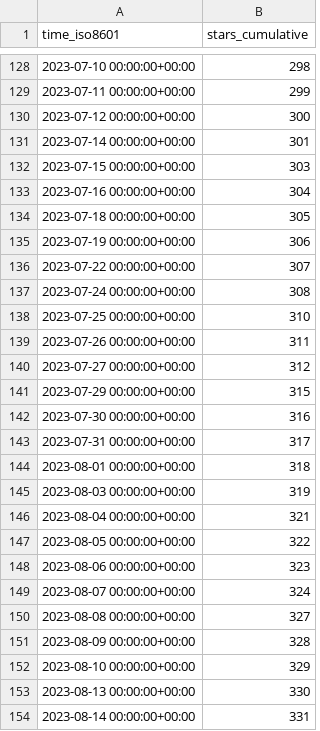
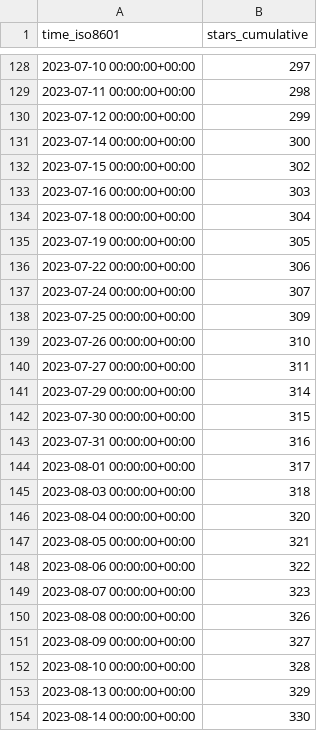
Before and after one commit to Unity-Technologies/ECS-Network-Racing-Sample, a CSV file: Unity-Technologies/ECS-Network-Racing-Sample/ghrs-data/stargazers.csv, drawn as a sheet; only a part is shown, gaps mark what is left out; the diff covers the shown part only.

```diff
--- a/Unity-Technologies/ECS-Network-Racing-Sample/ghrs-data/stargazers.csv
+++ b/Unity-Technologies/ECS-Network-Racing-Sample/ghrs-data/stargazers.csv
@@ -128,27 +128,27 @@ time_iso8601,stars_cumulative
-2023-07-10 00:00:00+00:00,298
-2023-07-11 00:00:00+00:00,299
-2023-07-12 00:00:00+00:00,300
-2023-07-14 00:00:00+00:00,301
-2023-07-15 00:00:00+00:00,303
-2023-07-16 00:00:00+00:00,304
-2023-07-18 00:00:00+00:00,305
-2023-07-19 00:00:00+00:00,306
-2023-07-22 00:00:00+00:00,307
-2023-07-24 00:00:00+00:00,308
-2023-07-25 00:00:00+00:00,310
-2023-07-26 00:00:00+00:00,311
-2023-07-27 00:00:00+00:00,312
-2023-07-29 00:00:00+00:00,315
-2023-07-30 00:00:00+00:00,316
-2023-07-31 00:00:00+00:00,317
-2023-08-01 00:00:00+00:00,318
-2023-08-03 00:00:00+00:00,319
-2023-08-04 00:00:00+00:00,321
-2023-08-05 00:00:00+00:00,322
-2023-08-06 00:00:00+00:00,323
-2023-08-07 00:00:00+00:00,324
-2023-08-08 00:00:00+00:00,327
-2023-08-09 00:00:00+00:00,328
-2023-08-10 00:00:00+00:00,329
-2023-08-13 00:00:00+00:00,330
-2023-08-14 00:00:00+00:00,331
+2023-07-10 00:00:00+00:00,297
+2023-07-11 00:00:00+00:00,298
+2023-07-12 00:00:00+00:00,299
+2023-07-14 00:00:00+00:00,300
+2023-07-15 00:00:00+00:00,302
+2023-07-16 00:00:00+00:00,303
+2023-07-18 00:00:00+00:00,304
+2023-07-19 00:00:00+00:00,305
+2023-07-22 00:00:00+00:00,306
+2023-07-24 00:00:00+00:00,307
+2023-07-25 00:00:00+00:00,309
+2023-07-26 00:00:00+00:00,310
+2023-07-27 00:00:00+00:00,311
+2023-07-29 00:00:00+00:00,314
+2023-07-30 00:00:00+00:00,315
+2023-07-31 00:00:00+00:00,316
+2023-08-01 00:00:00+00:00,317
+2023-08-03 00:00:00+00:00,318
+2023-08-04 00:00:00+00:00,320
+2023-08-05 00:00:00+00:00,321
+2023-08-06 00:00:00+00:00,322
+2023-08-07 00:00:00+00:00,323
+2023-08-08 00:00:00+00:00,326
+2023-08-09 00:00:00+00:00,327
+2023-08-10 00:00:00+00:00,328
+2023-08-13 00:00:00+00:00,329
+2023-08-14 00:00:00+00:00,330
```
Also changed, not shown: 1 added row and 127 edited cells elsewhere in this file.
